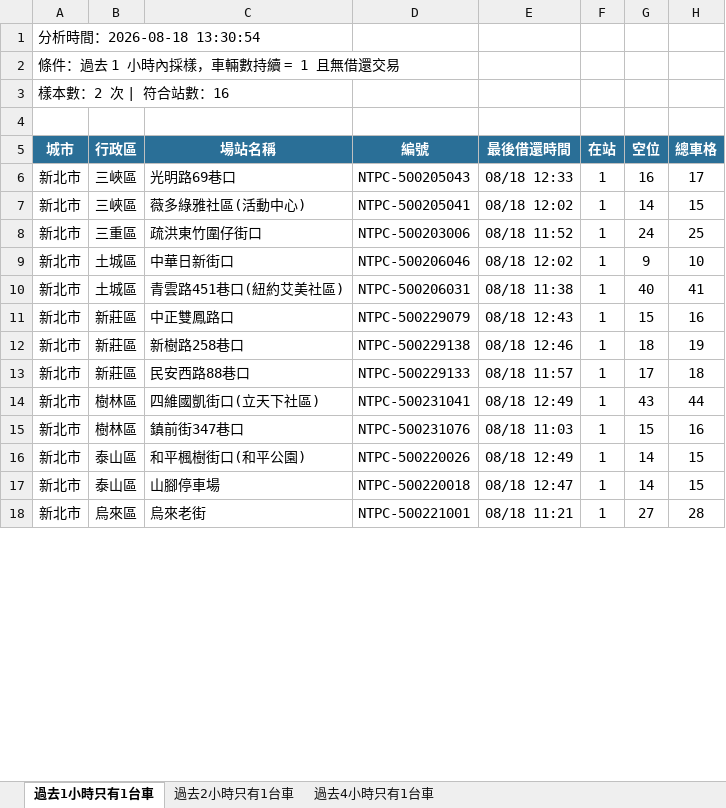
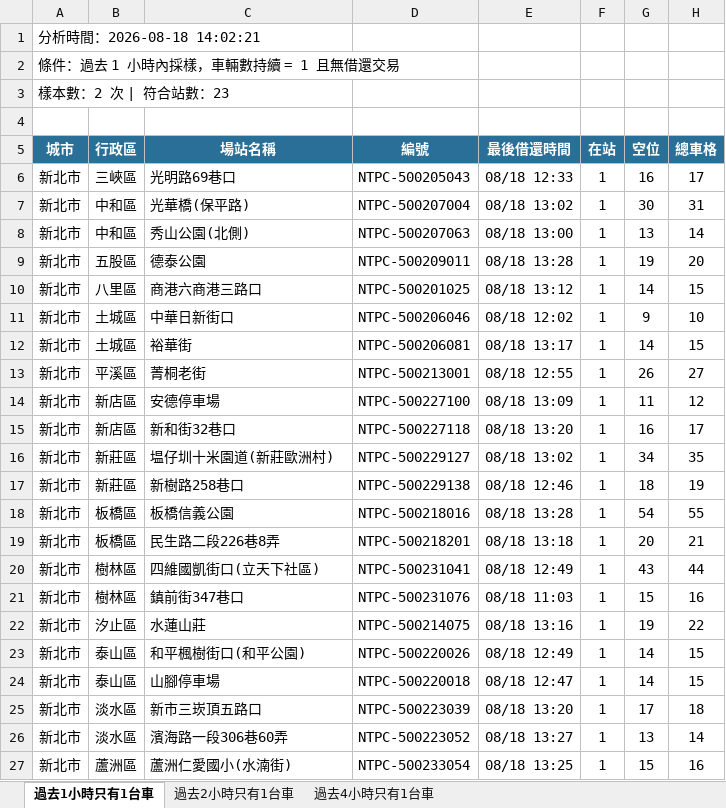
Before and after one commit to hippop3c/fixedbike, an Excel workbook: stale.xlsx, sheet 過去1小時只有1台車, drawn as a sheet; only a part is shown; values as stored, in another font and other column widths than the file's, no borders; removed rows and columns are numbered as before the commit, all else as after; the diff covers the shown part only; the diff names each change by its address in the sheet, - before the commit and + after, or states it on an @@ line.

```diff
--- a/stale.xlsx (sheet 過去1小時只有1台車)
+++ b/stale.xlsx (sheet 過去1小時只有1台車)
-A1 (城市): 分析時間：2026-08-18 13:30:54
+A1 (城市): 分析時間：2026-08-18 14:02:21
-A3 (城市): 樣本數：2 次 | 符合站數：16
+A3 (城市): 樣本數：2 次 | 符合站數：23
+row 7: 新北市 | 中和區 | 光華橋(保平路) | NTPC-500207004 | 08/18 13:02 | 1 | 30 | 31
+row 8: 新北市 | 中和區 | 秀山公園(北側) | NTPC-500207063 | 08/18 13:00 | 1 | 13 | 14
+row 9: 新北市 | 五股區 | 德泰公園 | NTPC-500209011 | 08/18 13:28 | 1 | 19 | 20
-B10 (行政區): 三峽區
+B10 (行政區): 八里區
-C10 (場站名稱): 薇多綠雅社區(活動中心)
+C10 (場站名稱): 商港六商港三路口
-D10 (編號): NTPC-500205041
+D10 (編號): NTPC-500201025
-E10 (最後借還時間): 08/18 12:02
+E10 (最後借還時間): 08/18 13:12
-row 8: 新北市 | 三重區 | 疏洪東竹圍仔街口 | NTPC-500203006 | 08/18 11:52 | 1 | 24 | 25
-C12 (場站名稱): 青雲路451巷口(紐約艾美社區)
+C12 (場站名稱): 裕華街
-D12 (編號): NTPC-500206031
+D12 (編號): NTPC-500206081
-E12 (最後借還時間): 08/18 11:38
+E12 (最後借還時間): 08/18 13:17
-G12 (空位): 40
+G12 (空位): 14
-H12 (總車格): 41
+H12 (總車格): 15
+row 13: 新北市 | 平溪區 | 菁桐老街 | NTPC-500213001 | 08/18 12:55 | 1 | 26 | 27
+row 14: 新北市 | 新店區 | 安德停車場 | NTPC-500227100 | 08/18 13:09 | 1 | 11 | 12
+row 15: 新北市 | 新店區 | 新和街32巷口 | NTPC-500227118 | 08/18 13:20 | 1 | 16 | 17
-C16 (場站名稱): 中正雙鳳路口
+C16 (場站名稱): 塭仔圳十米園道(新莊歐洲村)
-D16 (編號): NTPC-500229079
+D16 (編號): NTPC-500229127
-E16 (最後借還時間): 08/18 12:43
+E16 (最後借還時間): 08/18 13:02
-G16 (空位): 15
+G16 (空位): 34
-H16 (總車格): 16
+H16 (總車格): 35
-row 13: 新北市 | 新莊區 | 民安西路88巷口 | NTPC-500229133 | 08/18 11:57 | 1 | 17 | 18
+row 18: 新北市 | 板橋區 | 板橋信義公園 | NTPC-500218016 | 08/18 13:28 | 1 | 54 | 55
+row 19: 新北市 | 板橋區 | 民生路二段226巷8弄 | NTPC-500218201 | 08/18 13:18 | 1 | 20 | 21
+row 22: 新北市 | 汐止區 | 水蓮山莊 | NTPC-500214075 | 08/18 13:16 | 1 | 19 | 22
-row 18: 新北市 | 烏來區 | 烏來老街 | NTPC-500221001 | 08/18 11:21 | 1 | 27 | 28
+row 25: 新北市 | 淡水區 | 新市三崁頂五路口 | NTPC-500223039 | 08/18 13:20 | 1 | 17 | 18
+row 26: 新北市 | 淡水區 | 濱海路一段306巷60弄 | NTPC-500223052 | 08/18 13:27 | 1 | 13 | 14
+row 27: 新北市 | 蘆洲區 | 蘆洲仁愛國小(水湳街) | NTPC-500233054 | 08/18 13:25 | 1 | 15 | 16
```
Also changed, not shown: 2 removed rows and 5 edited cells elsewhere in this sheet, sheet 過去2小時只有1台車, sheet 過去4小時只有1台車, 3 other files.
